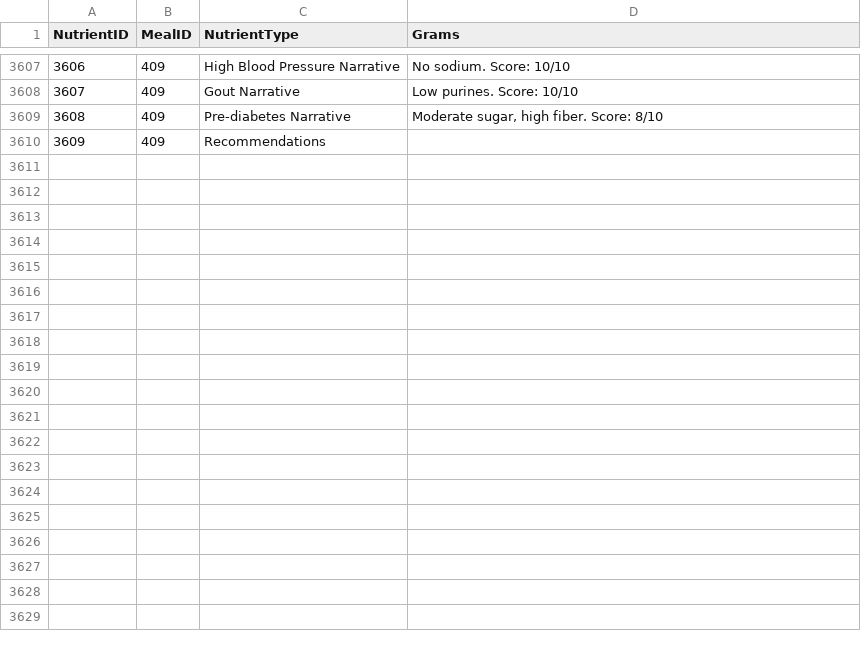
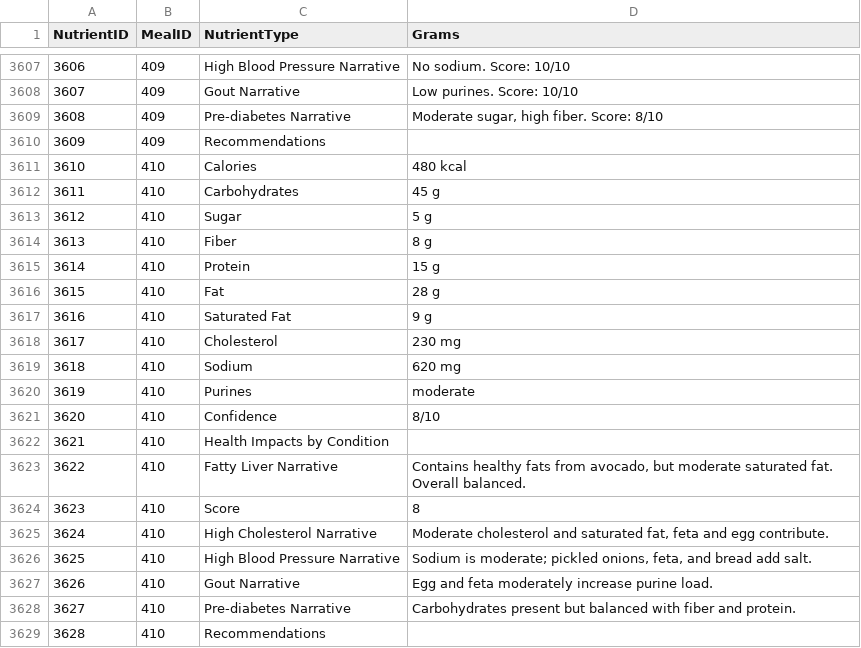
Before and after one commit to garyecohen/nutrition-journal, a CSV file: Nutrients.csv, drawn as a sheet; only a part is shown, gaps mark what is left out; the diff covers the shown part only.

```diff
--- a/Nutrients.csv
+++ b/Nutrients.csv
@@ -3610 +3610,20 @@ NutrientID,MealID,NutrientType,Grams
 3609,409,Recommendations,
+3610,410,Calories,480 kcal
+3611,410,Carbohydrates,45 g
+3612,410,Sugar,5 g
+3613,410,Fiber,8 g
+3614,410,Protein,15 g
+3615,410,Fat,28 g
+3616,410,Saturated Fat,9 g
+3617,410,Cholesterol,230 mg
+3618,410,Sodium,620 mg
+3619,410,Purines,moderate
+3620,410,Confidence,8/10
+3621,410,Health Impacts by Condition,
+3622,410,Fatty Liver Narrative,"Contains healthy fats from avocado, but moderate saturated fat. Overall balanced."
+3623,410,Score,8
+3624,410,High Cholesterol Narrative,"Moderate cholesterol and saturated fat, feta and egg contribute."
+3625,410,High Blood Pressure Narrative,"Sodium is moderate; pickled onions, feta, and bread add salt."
+3626,410,Gout Narrative,Egg and feta moderately increase purine load.
+3627,410,Pre-diabetes Narrative,Carbohydrates present but balanced with fiber and protein.
+3628,410,Recommendations,
```
Also changed, not shown: 19 added rows elsewhere in this file, Meals.csv.
